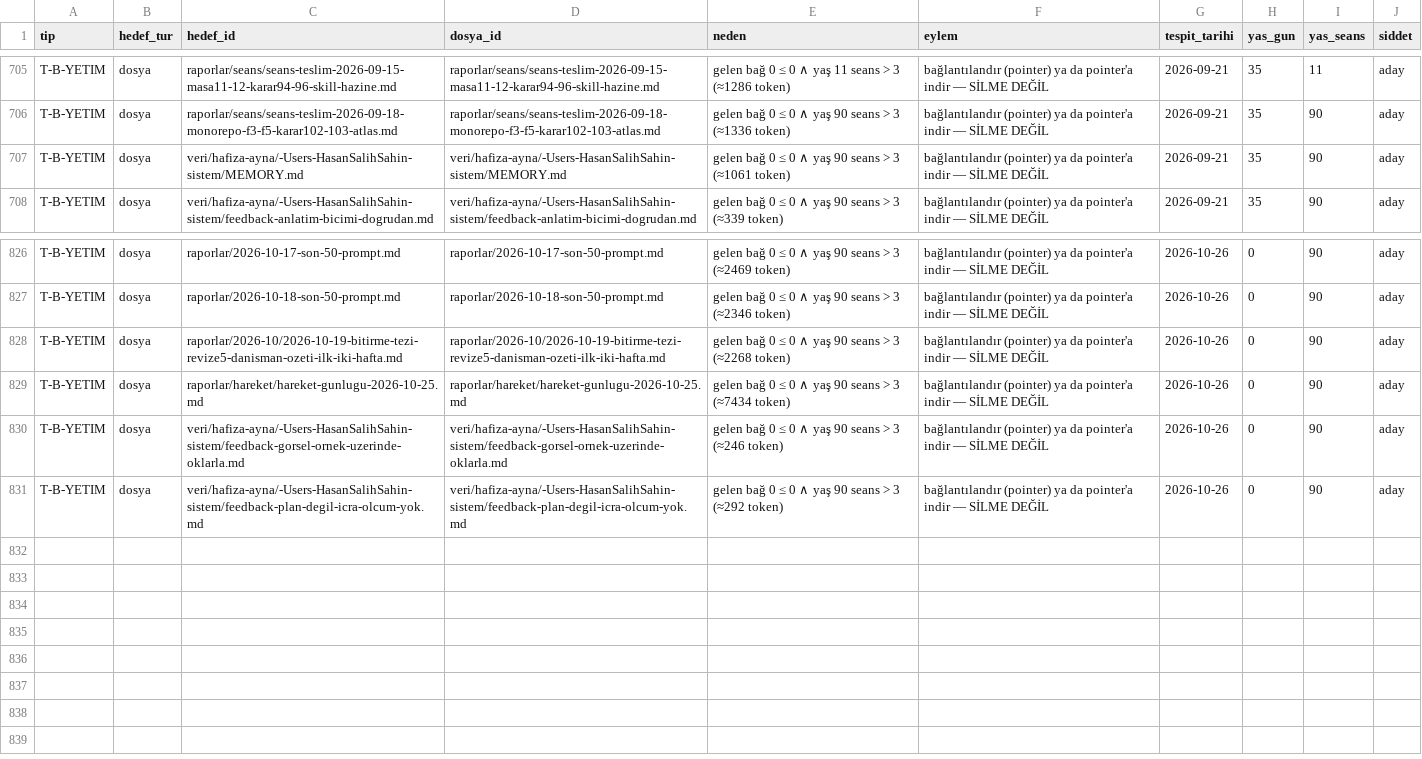
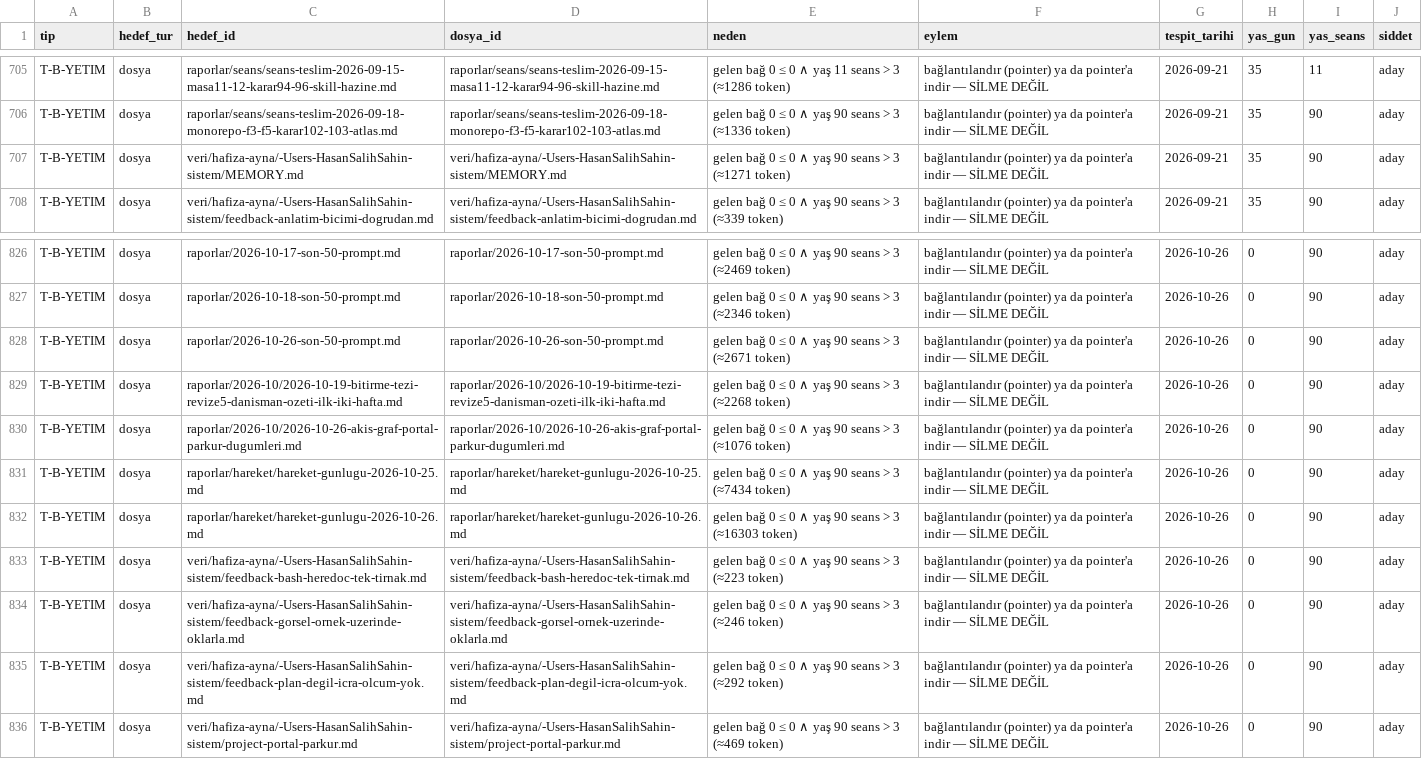
Before and after one commit to salihsahinin/sistem, a CSV file: jarvis/veri/gorunum/v_silver_kuyruk.csv, drawn as a sheet; only a part is shown, gaps mark what is left out.

```diff
--- a/jarvis/veri/gorunum/v_silver_kuyruk.csv
+++ b/jarvis/veri/gorunum/v_silver_kuyruk.csv
@@ -706,3 +706,3 @@ T-B-YETIM,dosya,raporlar/seans/seans-teslim-2026-09-15-masa11-12-karar94-96-skil
 T-B-YETIM,dosya,raporlar/seans/seans-teslim-2026-09-18-monorepo-f3-f5-karar102-103-atlas.md,raporlar/seans/seans-teslim-2026-09-18-monorepo-f3-f5-karar102-103-atlas.md,gelen bağ 0 ≤ 0 ∧ yaş 90 seans > 3 (≈1336 token),bağlantılandır (pointer) ya da pointer'a indir — SİLME DEĞİL,2026-09-21,35,90,aday
-T-B-YETIM,dosya,veri/hafiza-ayna/-Users-HasanSalihSahin-sistem/MEMORY.md,veri/hafiza-ayna/-Users-HasanSalihSahin-sistem/MEMORY.md,gelen bağ 0 ≤ 0 ∧ yaş 90 seans > 3 (≈1061 token),bağlantılandır (pointer) ya da pointer'a indir — SİLME DEĞİL,2026-09-21,35,90,aday
+T-B-YETIM,dosya,veri/hafiza-ayna/-Users-HasanSalihSahin-sistem/MEMORY.md,veri/hafiza-ayna/-Users-HasanSalihSahin-sistem/MEMORY.md,gelen bağ 0 ≤ 0 ∧ yaş 90 seans > 3 (≈1271 token),bağlantılandır (pointer) ya da pointer'a indir — SİLME DEĞİL,2026-09-21,35,90,aday
 T-B-YETIM,dosya,veri/hafiza-ayna/-Users-HasanSalihSahin-sistem/feedback-anlatim-bicimi-dogrudan.md,veri/hafiza-ayna/-Users-HasanSalihSahin-sistem/feedback-anlatim-bicimi-dogrudan.md,gelen bağ 0 ≤ 0 ∧ yaş 90 seans > 3 (≈339 token),bağlantılandır (pointer) ya da pointer'a indir — SİLME DEĞİL,2026-09-21,35,90,aday
@@ -827,5 +827,10 @@ T-B-YETIM,dosya,raporlar/2026-10-17-son-50-prompt.md,raporlar/2026-10-17-son-50-
 T-B-YETIM,dosya,raporlar/2026-10-18-son-50-prompt.md,raporlar/2026-10-18-son-50-prompt.md,gelen bağ 0 ≤ 0 ∧ yaş 90 seans > 3 (≈2346 token),bağlantılandır (pointer) ya da pointer'a indir — SİLME DEĞİL,2026-10-26,0,90,aday
+T-B-YETIM,dosya,raporlar/2026-10-26-son-50-prompt.md,raporlar/2026-10-26-son-50-prompt.md,gelen bağ 0 ≤ 0 ∧ yaş 90 seans > 3 (≈2671 token),bağlantılandır (pointer) ya da pointer'a indir — SİLME DEĞİL,2026-10-26,0,90,aday
 T-B-YETIM,dosya,raporlar/2026-10/2026-10-19-bitirme-tezi-revize5-danisman-ozeti-ilk-iki-hafta.md,raporlar/2026-10/2026-10-19-bitirme-tezi-revize5-danisman-ozeti-ilk-iki-hafta.md,gelen bağ 0 ≤ 0 ∧ yaş 90 seans > 3 (≈2268 token),bağlantılandır (pointer) ya da pointer'a indir — SİLME DEĞİL,2026-10-26,0,90,aday
+T-B-YETIM,dosya,raporlar/2026-10/2026-10-26-akis-graf-portal-parkur-dugumleri.md,raporlar/2026-10/2026-10-26-akis-graf-portal-parkur-dugumleri.md,gelen bağ 0 ≤ 0 ∧ yaş 90 seans > 3 (≈1076 token),bağlantılandır (pointer) ya da pointer'a indir — SİLME DEĞİL,2026-10-26,0,90,aday
 T-B-YETIM,dosya,raporlar/hareket/hareket-gunlugu-2026-10-25.md,raporlar/hareket/hareket-gunlugu-2026-10-25.md,gelen bağ 0 ≤ 0 ∧ yaş 90 seans > 3 (≈7434 token),bağlantılandır (pointer) ya da pointer'a indir — SİLME DEĞİL,2026-10-26,0,90,aday
+T-B-YETIM,dosya,raporlar/hareket/hareket-gunlugu-2026-10-26.md,raporlar/hareket/hareket-gunlugu-2026-10-26.md,gelen bağ 0 ≤ 0 ∧ yaş 90 seans > 3 (≈16303 token),bağlantılandır (pointer) ya da pointer'a indir — SİLME DEĞİL,2026-10-26,0,90,aday
+T-B-YETIM,dosya,veri/hafiza-ayna/-Users-HasanSalihSahin-sistem/feedback-bash-heredoc-tek-tirnak.md,veri/hafiza-ayna/-Users-HasanSalihSahin-sistem/feedback-bash-heredoc-tek-tirnak.md,gelen bağ 0 ≤ 0 ∧ yaş 90 seans > 3 (≈223 token),bağlantılandır (pointer) ya da pointer'a indir — SİLME DEĞİL,2026-10-26,0,90,aday
 T-B-YETIM,dosya,veri/hafiza-ayna/-Users-HasanSalihSahin-sistem/feedback-gorsel-ornek-uzerinde-oklarla.md,veri/hafiza-ayna/-Users-HasanSalihSahin-sistem/feedback-gorsel-ornek-uzerinde-oklarla.md,gelen bağ 0 ≤ 0 ∧ yaş 90 seans > 3 (≈246 token),bağlantılandır (pointer) ya da pointer'a indir — SİLME DEĞİL,2026-10-26,0,90,aday
 T-B-YETIM,dosya,veri/hafiza-ayna/-Users-HasanSalihSahin-sistem/feedback-plan-degil-icra-olcum-yok.md,veri/hafiza-ayna/-Users-HasanSalihSahin-sistem/feedback-plan-degil-icra-olcum-yok.md,gelen bağ 0 ≤ 0 ∧ yaş 90 seans > 3 (≈292 token),bağlantılandır (pointer) ya da pointer'a indir — SİLME DEĞİL,2026-10-26,0,90,aday
+T-B-YETIM,dosya,veri/hafiza-ayna/-Users-HasanSalihSahin-sistem/project-portal-parkur.md,veri/hafiza-ayna/-Users-HasanSalihSahin-sistem/project-portal-parkur.md,gelen bağ 0 ≤ 0 ∧ yaş 90 seans > 3 (≈469 token),bağlantılandır (pointer) ya da pointer'a indir — SİLME DEĞİL,2026-10-26,0,90,aday
```
Also changed, not shown: jarvis/veri/gorunum/v_hareket_gunluk.csv, jarvis/veri/gorunum/v_kirik_pointer.csv, 47 other files.
